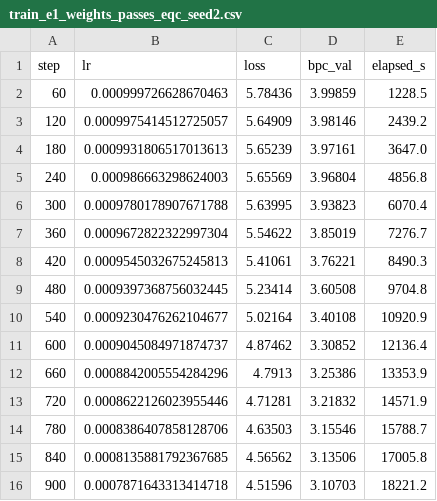
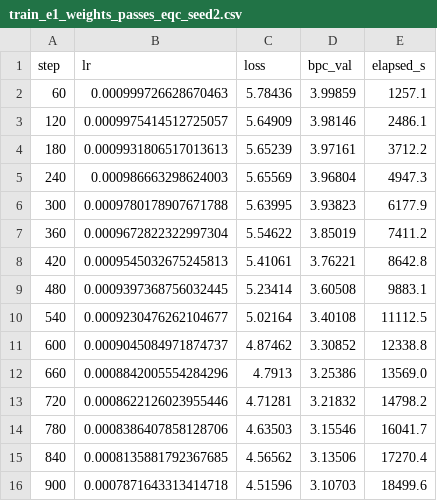
Before and after one commit to Tolu23456/IECNN, a CSV file: results/train_e1_weights_passes_eqc_seed2.csv, drawn as a sheet.

```diff
--- a/results/train_e1_weights_passes_eqc_seed2.csv
+++ b/results/train_e1_weights_passes_eqc_seed2.csv
@@ -1,16 +1,16 @@
 step,lr,loss,bpc_val,elapsed_s
-60,0.000999726628670463,5.78436,3.99859,1228.5
-120,0.0009975414512725057,5.64909,3.98146,2439.2
-180,0.0009931806517013613,5.65239,3.97161,3647.0
-240,0.000986663298624003,5.65569,3.96804,4856.8
-300,0.0009780178907671788,5.63995,3.93823,6070.4
-360,0.0009672822322997304,5.54622,3.85019,7276.7
-420,0.0009545032675245813,5.41061,3.76221,8490.3
-480,0.0009397368756032445,5.23414,3.60508,9704.8
-540,0.0009230476262104677,5.02164,3.40108,10920.9
-600,0.0009045084971874737,4.87462,3.30852,12136.4
-660,0.0008842005554284296,4.7913,3.25386,13353.9
-720,0.0008622126023955446,4.71281,3.21832,14571.9
-780,0.0008386407858128706,4.63503,3.15546,15788.7
-840,0.0008135881792367685,4.56562,3.13506,17005.8
-900,0.0007871643313414718,4.51596,3.10703,18221.2
+60,0.000999726628670463,5.78436,3.99859,1257.1
+120,0.0009975414512725057,5.64909,3.98146,2486.1
+180,0.0009931806517013613,5.65239,3.97161,3712.2
+240,0.000986663298624003,5.65569,3.96804,4947.3
+300,0.0009780178907671788,5.63995,3.93823,6177.9
+360,0.0009672822322997304,5.54622,3.85019,7411.2
+420,0.0009545032675245813,5.41061,3.76221,8642.8
+480,0.0009397368756032445,5.23414,3.60508,9883.1
+540,0.0009230476262104677,5.02164,3.40108,11112.5
+600,0.0009045084971874737,4.87462,3.30852,12338.8
+660,0.0008842005554284296,4.7913,3.25386,13569.0
+720,0.0008622126023955446,4.71281,3.21832,14798.2
+780,0.0008386407858128706,4.63503,3.15546,16041.7
+840,0.0008135881792367685,4.56562,3.13506,17270.4
+900,0.0007871643313414718,4.51596,3.10703,18499.6
```
